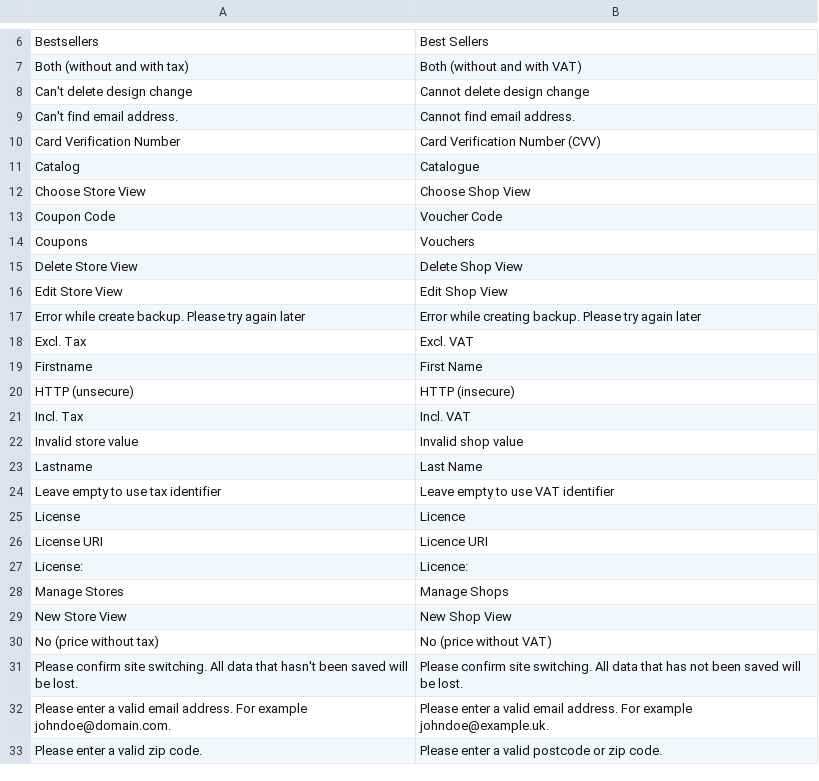
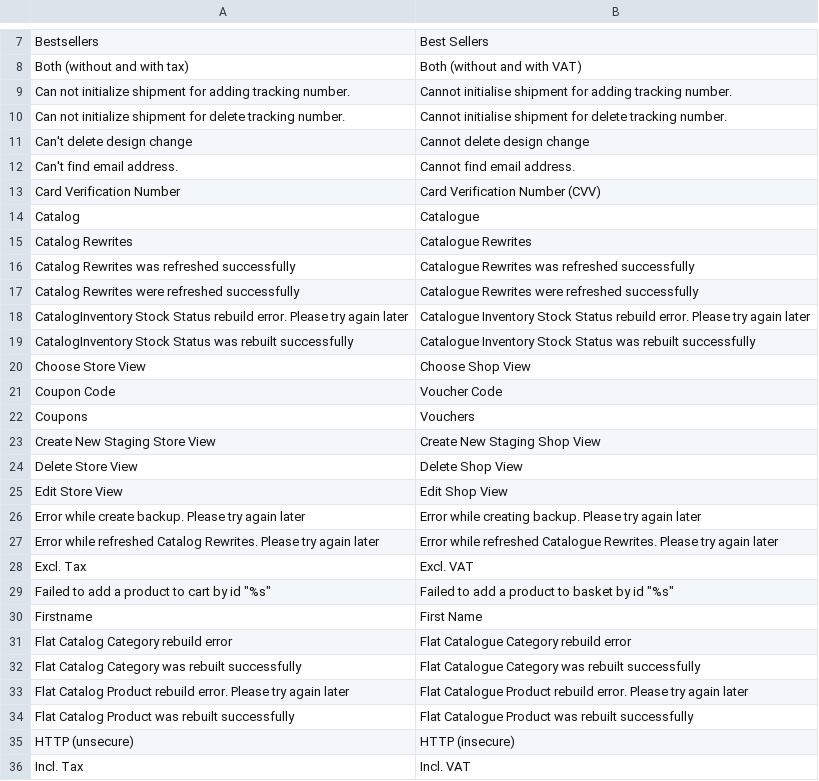
Before and after one commit to staempfli/magento-locale-en-gb, a CSV file: app/locale/en_GB/Mage_Adminhtml.csv, drawn as a sheet; only a part is shown, gaps mark what is left out; the shorter side is filled out with more unchanged rows; the diff covers the shown part only; the diff names each change by its address in the sheet, - before the commit and + after, or states it on an @@ line.

```diff
--- a/app/locale/en_GB/Mage_Adminhtml.csv
+++ b/app/locale/en_GB/Mage_Adminhtml.csv
+row 9: Can not initialize shipment for adding tracking number. | Cannot initialise shipment for adding tracking number.
+row 10: Can not initialize shipment for delete tracking number. | Cannot initialise shipment for delete tracking number.
+row 15: Catalog Rewrites | Catalogue Rewrites
+row 16: Catalog Rewrites was refreshed successfully | Catalogue Rewrites was refreshed successfully
+row 17: Catalog Rewrites were refreshed successfully | Catalogue Rewrites were refreshed successfully
+row 18: CatalogInventory Stock Status rebuild error. Please try again later | Catalogue Inventory Stock Status rebuild error. Please try again later
+row 19: CatalogInventory Stock Status was rebuilt successfully | Catalogue Inventory Stock Status was rebuilt successfully
+row 23: Create New Staging Store View | Create New Staging Shop View
+row 27: Error while refreshed Catalog Rewrites. Please try again later | Error while refreshed Catalogue Rewrites. Please try again later
+row 29: Failed to add a product to cart by id "%s" | Failed to add a product to basket by id "%s"
+row 31: Flat Catalog Category rebuild error | Flat Catalogue Category rebuild error
+row 32: Flat Catalog Category was rebuilt successfully | Flat Catalogue Category was rebuilt successfully
+row 33: Flat Catalog Product rebuild error. Please try again later | Flat Catalogue Product rebuild error. Please try again later
+row 34: Flat Catalog Product was rebuilt successfully | Flat Catalogue Product was rebuilt successfully
```
Also changed, not shown: 15 added rows and 1 edited cell elsewhere in this file, app/locale/en_GB/Mage_Catalog.csv, app/locale/en_GB/Mage_Checkout.csv, 24 other files.
